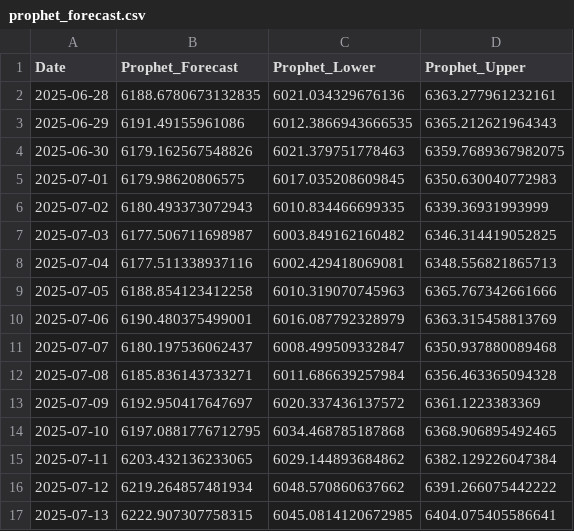
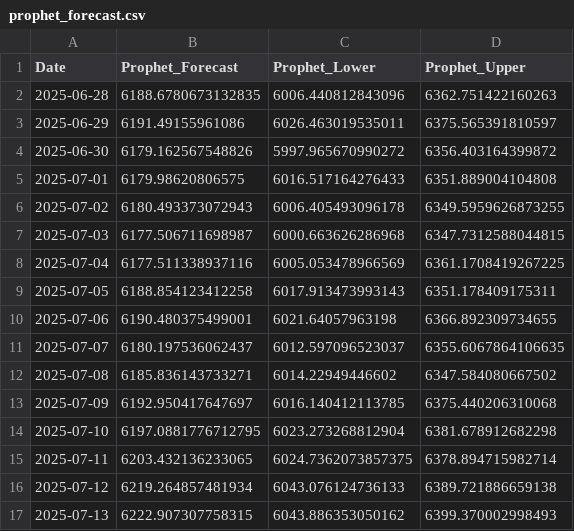
Before and after one commit to marcoandresv/sp500, a CSV file: data/prophet_forecast.csv, drawn as a sheet; only a part is shown; the diff covers the shown part only.

```diff
--- a/data/prophet_forecast.csv
+++ b/data/prophet_forecast.csv
@@ -1,17 +1,17 @@
 Date,Prophet_Forecast,Prophet_Lower,Prophet_Upper
-2025-06-28,6188.6780673132835,6021.034329676136,6363.277961232161
-2025-06-29,6191.49155961086,6012.3866943666535,6365.212621964343
-2025-06-30,6179.162567548826,6021.379751778463,6359.7689367982075
-2025-07-01,6179.98620806575,6017.035208609845,6350.630040772983
-2025-07-02,6180.493373072943,6010.834466699335,6339.36931993999
-2025-07-03,6177.506711698987,6003.849162160482,6346.314419052825
-2025-07-04,6177.511338937116,6002.429418069081,6348.556821865713
-2025-07-05,6188.854123412258,6010.319070745963,6365.767342661666
-2025-07-06,6190.480375499001,6016.087792328979,6363.315458813769
-2025-07-07,6180.197536062437,6008.499509332847,6350.937880089468
-2025-07-08,6185.836143733271,6011.686639257984,6356.463365094328
-2025-07-09,6192.950417647697,6020.337436137572,6361.1223383369
-2025-07-10,6197.0881776712795,6034.468785187868,6368.906895492465
-2025-07-11,6203.432136233065,6029.144893684862,6382.129226047384
-2025-07-12,6219.264857481934,6048.570860637662,6391.266075442222
-2025-07-13,6222.907307758315,6045.0814120672985,6404.075405586641
+2025-06-28,6188.6780673132835,6006.440812843096,6362.751422160263
+2025-06-29,6191.49155961086,6026.463019535011,6375.565391810597
+2025-06-30,6179.162567548826,5997.965670990272,6356.403164399872
+2025-07-01,6179.98620806575,6016.517164276433,6351.889004104808
+2025-07-02,6180.493373072943,6006.405493096178,6349.5959626873255
+2025-07-03,6177.506711698987,6000.663626286968,6347.7312588044815
+2025-07-04,6177.511338937116,6005.053478966569,6361.1708419267225
+2025-07-05,6188.854123412258,6017.913473993143,6351.178409175311
+2025-07-06,6190.480375499001,6021.64057963198,6366.892309734655
+2025-07-07,6180.197536062437,6012.597096523037,6355.6067864106635
+2025-07-08,6185.836143733271,6014.22949446602,6347.584080667502
+2025-07-09,6192.950417647697,6016.140412113785,6375.440206310068
+2025-07-10,6197.0881776712795,6023.273268812904,6381.678912682298
+2025-07-11,6203.432136233065,6024.7362073857375,6378.894715982714
+2025-07-12,6219.264857481934,6043.076124736133,6389.721886659138
+2025-07-13,6222.907307758315,6043.886353050162,6399.370002998493
```
Also changed, not shown: 148 edited cells elsewhere in this file, data/combined_forecasts_improved.csv, data/hybrid_forecast.csv, 14 other files.
